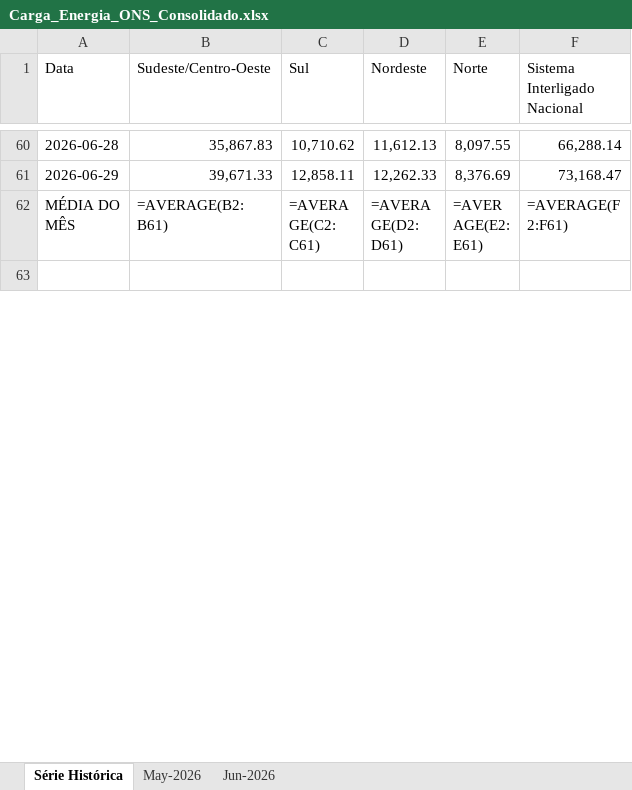
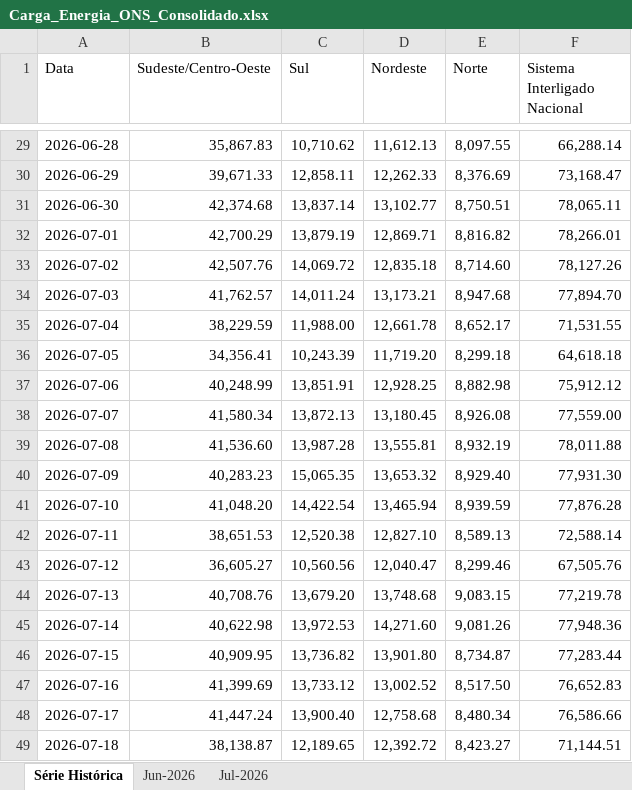
Before and after one commit to heitsikzin-bit/carag_ons_repo, an Excel workbook: Carga_Energia_ONS_Consolidado.xlsx, sheet Série Histórica, drawn as a sheet; only a part is shown, gaps mark what is left out; the shorter side is filled out with more unchanged rows; values as stored, in another font and other column widths than the file's, no cell formats; formulas without a stored value are shown as written; charts and pictures not drawn; the diff covers the shown part only; the diff names each change by its address in the sheet, - before the commit and + after, or states it on an @@ line.

```diff
--- a/Carga_Energia_ONS_Consolidado.xlsx (sheet Série Histórica)
+++ b/Carga_Energia_ONS_Consolidado.xlsx (sheet Série Histórica)
-sheet tab: May-2026
+sheet tab: Jul-2026
+row 31: 2026-06-30 | 42,374.68 | 13,837.14 | 13,102.77 | 8,750.51 | 78,065.11
+row 32: 2026-07-01 | 42,700.29 | 13,879.19 | 12,869.71 | 8,816.82 | 78,266.01
+row 33: 2026-07-02 | 42,507.76 | 14,069.72 | 12,835.18 | 8,714.60 | 78,127.26
+row 34: 2026-07-03 | 41,762.57 | 14,011.24 | 13,173.21 | 8,947.68 | 77,894.70
+row 35: 2026-07-04 | 38,229.59 | 11,988.00 | 12,661.78 | 8,652.17 | 71,531.55
+row 36: 2026-07-05 | 34,356.41 | 10,243.39 | 11,719.20 | 8,299.18 | 64,618.18
+row 37: 2026-07-06 | 40,248.99 | 13,851.91 | 12,928.25 | 8,882.98 | 75,912.12
+row 38: 2026-07-07 | 41,580.34 | 13,872.13 | 13,180.45 | 8,926.08 | 77,559.00
+row 39: 2026-07-08 | 41,536.60 | 13,987.28 | 13,555.81 | 8,932.19 | 78,011.88
+row 40: 2026-07-09 | 40,283.23 | 15,065.35 | 13,653.32 | 8,929.40 | 77,931.30
+row 41: 2026-07-10 | 41,048.20 | 14,422.54 | 13,465.94 | 8,939.59 | 77,876.28
+row 42: 2026-07-11 | 38,651.53 | 12,520.38 | 12,827.10 | 8,589.13 | 72,588.14
+row 43: 2026-07-12 | 36,605.27 | 10,560.56 | 12,040.47 | 8,299.46 | 67,505.76
+row 44: 2026-07-13 | 40,708.76 | 13,679.20 | 13,748.68 | 9,083.15 | 77,219.78
+row 45: 2026-07-14 | 40,622.98 | 13,972.53 | 14,271.60 | 9,081.26 | 77,948.36
+row 46: 2026-07-15 | 40,909.95 | 13,736.82 | 13,901.80 | 8,734.87 | 77,283.44
+row 47: 2026-07-16 | 41,399.69 | 13,733.12 | 13,002.52 | 8,517.50 | 76,652.83
+row 48: 2026-07-17 | 41,447.24 | 13,900.40 | 12,758.68 | 8,480.34 | 76,586.66
+row 49: 2026-07-18 | 38,138.87 | 12,189.65 | 12,392.72 | 8,423.27 | 71,144.51
```
Also changed, not shown: 12 added rows and 31 removed rows elsewhere in this sheet, sheet Jun-2026, cell formats, Carga_Energia_ONS_2026_06.xlsx, 1 other file.
